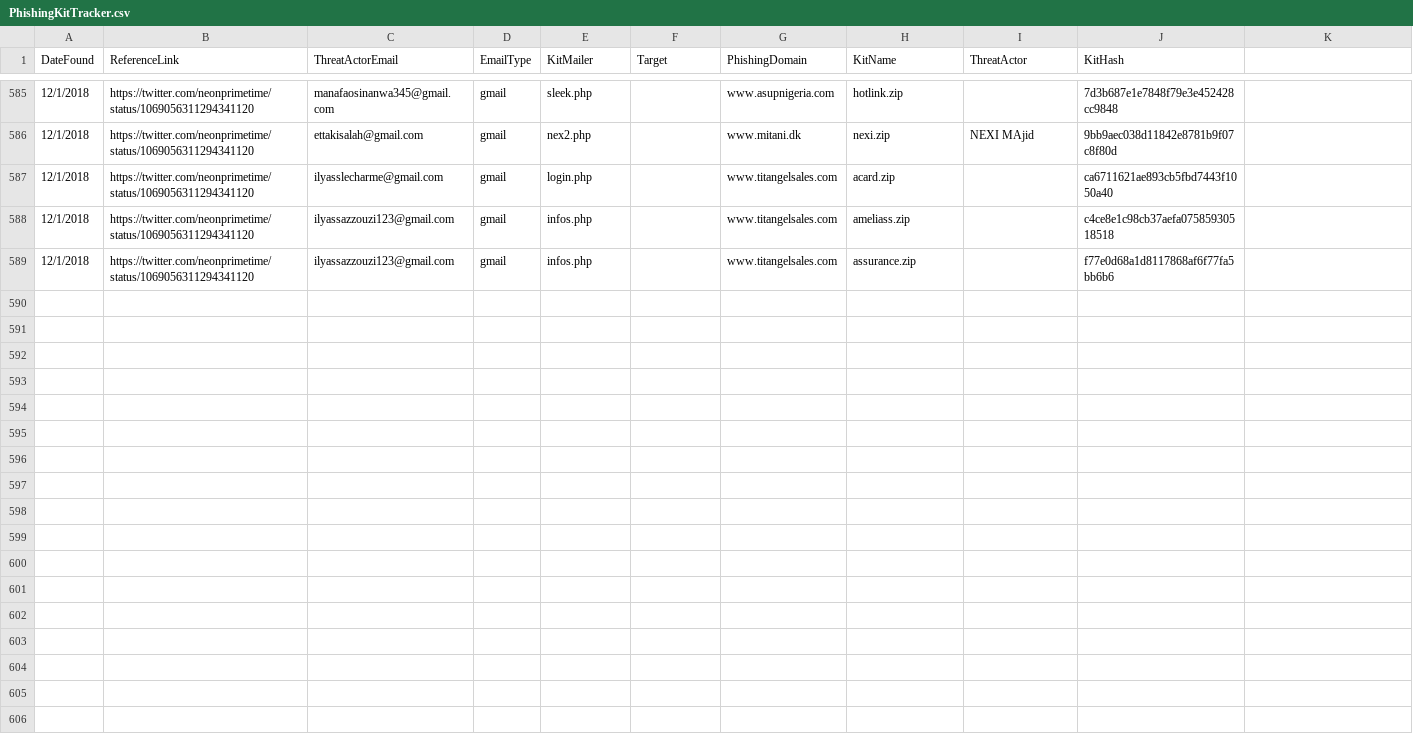
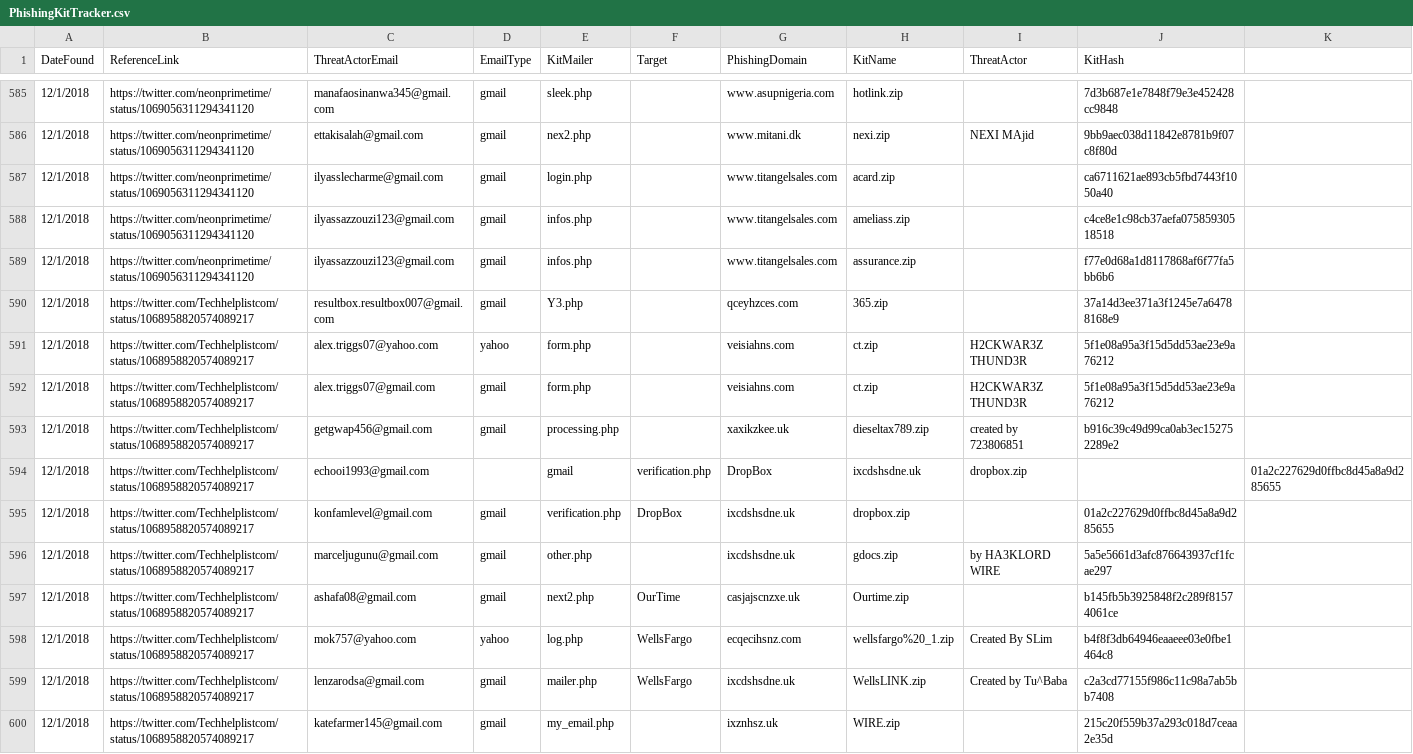
Before and after one commit to neonprimetime/PhishingKitTracker, a CSV file: PhishingKitTracker.csv, drawn as a sheet; only a part is shown, gaps mark what is left out.

Commit message:
more from @techhelplistcom 12/1
more from @techhelplistcom 12/1

```diff
--- a/PhishingKitTracker.csv
+++ b/PhishingKitTracker.csv
@@ -589 +589,12 @@ DateFound,ReferenceLink,ThreatActorEmail,EmailType,KitMailer,Target,PhishingDoma
 12/1/2018,https://twitter.com/neonprimetime/status/1069056311294341120,ilyassazzouzi123@gmail.com,gmail,infos.php,,www.titangelsales.com,assurance.zip,,f77e0d68a1d8117868af6f77fa5bb6b6
+12/1/2018,https://twitter.com/Techhelplistcom/status/1068958820574089217,resultbox.resultbox007@gmail.com,gmail,Y3.php,,qceyhzces.com,365.zip,,37a14d3ee371a3f1245e7a64788168e9
+12/1/2018,https://twitter.com/Techhelplistcom/status/1068958820574089217,alex.triggs07@yahoo.com,yahoo,form.php,,veisiahns.com,ct.zip,H2CKWAR3Z THUND3R,5f1e08a95a3f15d5dd53ae23e9a76212
+12/1/2018,https://twitter.com/Techhelplistcom/status/1068958820574089217,alex.triggs07@gmail.com,gmail,form.php,,veisiahns.com,ct.zip,H2CKWAR3Z THUND3R,5f1e08a95a3f15d5dd53ae23e9a76212
+12/1/2018,https://twitter.com/Techhelplistcom/status/1068958820574089217,getgwap456@gmail.com,gmail,processing.php,,xaxikzkee.uk,dieseltax789.zip,created by 723806851,b916c39c49d99ca0ab3ec152752289e2
+12/1/2018,https://twitter.com/Techhelplistcom/status/1068958820574089217,echooi1993@gmail.com,,gmail,verification.php,DropBox,ixcdshsdne.uk,dropbox.zip,,01a2c227629d0ffbc8d45a8a9d285655
+12/1/2018,https://twitter.com/Techhelplistcom/status/1068958820574089217,konfamlevel@gmail.com,gmail,verification.php,DropBox,ixcdshsdne.uk,dropbox.zip,,01a2c227629d0ffbc8d45a8a9d285655
+12/1/2018,https://twitter.com/Techhelplistcom/status/1068958820574089217,marceljugunu@gmail.com,gmail,other.php,,ixcdshsdne.uk,gdocs.zip,by HA3KLORD WIRE,5a5e5661d3afc876643937cf1fcae297
+12/1/2018,https://twitter.com/Techhelplistcom/status/1068958820574089217,ashafa08@gmail.com,gmail,next2.php,OurTime,casjajscnzxe.uk,Ourtime.zip,,b145fb5b3925848f2c289f81574061ce
+12/1/2018,https://twitter.com/Techhelplistcom/status/1068958820574089217,mok757@yahoo.com,yahoo,log.php,WellsFargo,ecqecihsnz.com,wellsfargo%20_1.zip,Created By SLim,b4f8f3db64946eaaeee03e0fbe1464c8
+12/1/2018,https://twitter.com/Techhelplistcom/status/1068958820574089217,lenzarodsa@gmail.com,gmail,mailer.php,WellsFargo,ixcdshsdne.uk,WellsLINK.zip,Created by Tu^Baba,c2a3cd77155f986c11c98a7ab5bb7408
+12/1/2018,https://twitter.com/Techhelplistcom/status/1068958820574089217,katefarmer145@gmail.com,gmail,my_email.php,,ixznhsz.uk,WIRE.zip,,215c20f559b37a293c018d7ceaa2e35d
```
